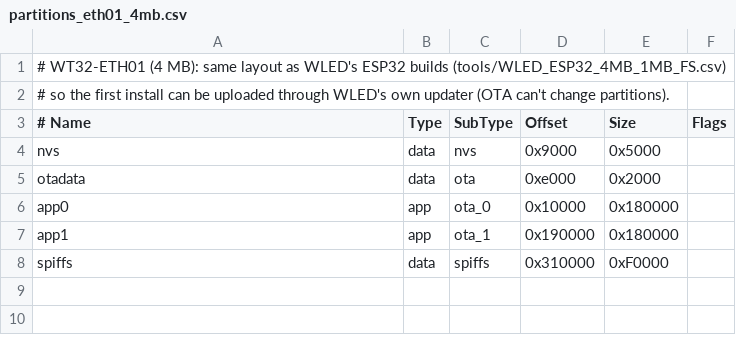
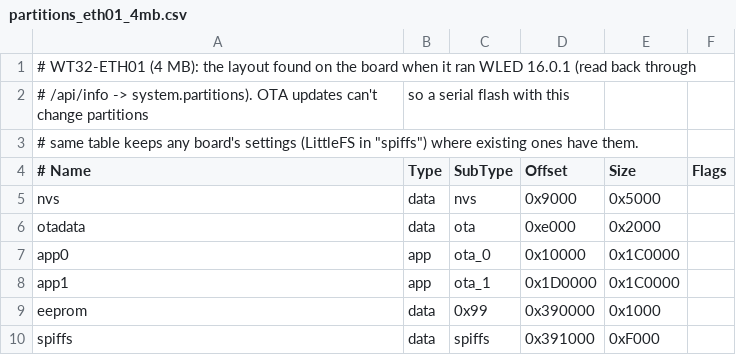
Before and after one commit to logichousepcb/logix-fixture-firmware, a CSV file: partitions_eth01_4mb.csv, drawn as a sheet.

```diff
--- a/partitions_eth01_4mb.csv
+++ b/partitions_eth01_4mb.csv
@@ -1,3 +1,4 @@
-# WT32-ETH01 (4 MB): same layout as WLED's ESP32 builds (tools/WLED_ESP32_4MB_1MB_FS.csv),
-# so the first install can be uploaded through WLED's own updater (OTA can't change partitions).
+# WT32-ETH01 (4 MB): the layout found on the board when it ran WLED 16.0.1 (read back through
+# /api/info -> system.partitions). OTA updates can't change partitions, so a serial flash with this
+# same table keeps any board's settings (LittleFS in "spiffs") where existing ones have them.
 # Name,   Type, SubType, Offset,   Size,     Flags
@@ -5,4 +6,5 @@ nvs,      data, nvs,     0x9000,   0x5000,
 otadata,  data, ota,     0xe000,   0x2000,
-app0,     app,  ota_0,   0x10000,  0x180000,
-app1,     app,  ota_1,   0x190000, 0x180000,
-spiffs,   data, spiffs,  0x310000, 0xF0000,
+app0,     app,  ota_0,   0x10000,  0x1C0000,
+app1,     app,  ota_1,   0x1D0000, 0x1C0000,
+eeprom,   data, 0x99,    0x390000, 0x1000,
+spiffs,   data, spiffs,  0x391000, 0xF000,
```
Also changed, not shown: 12 other files.
